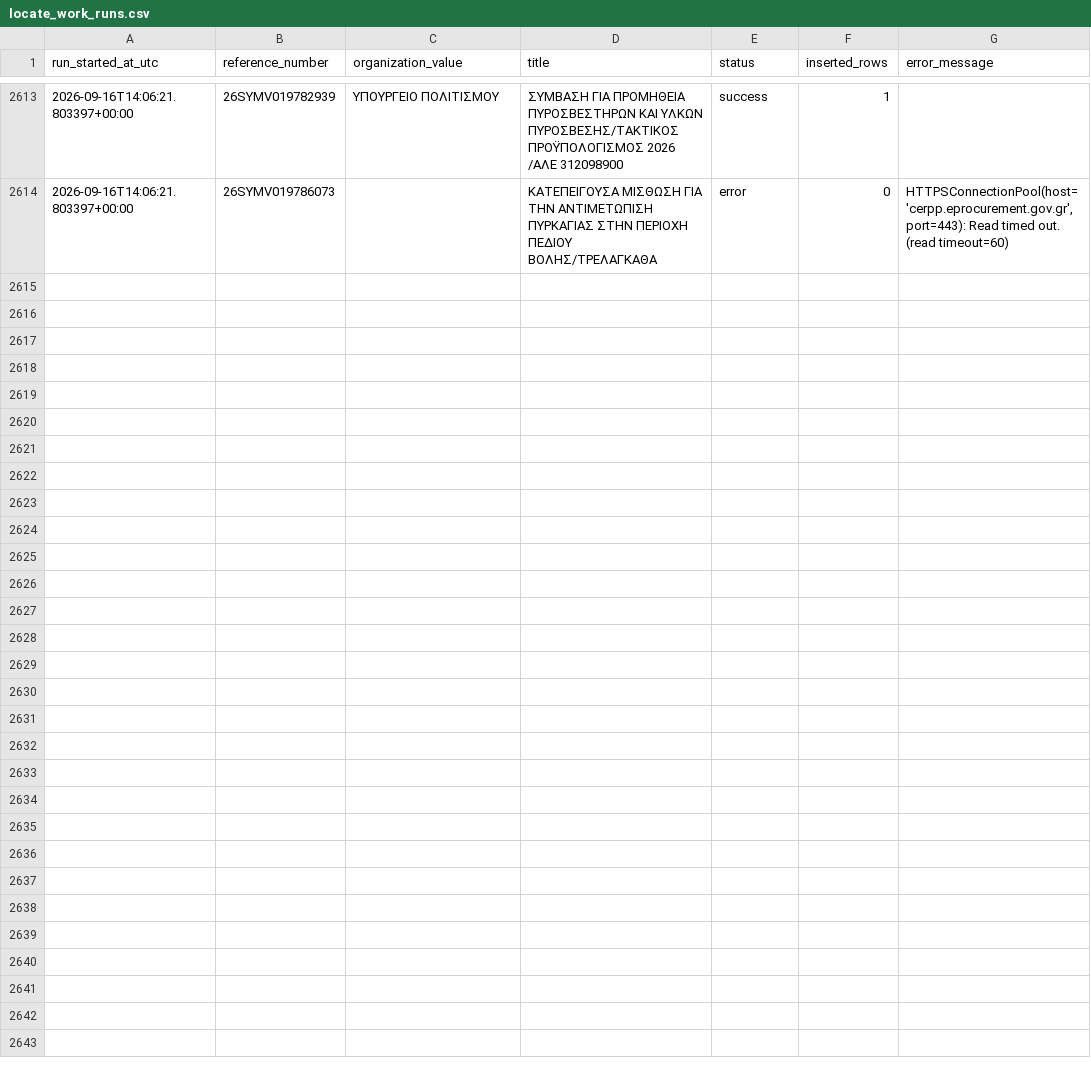
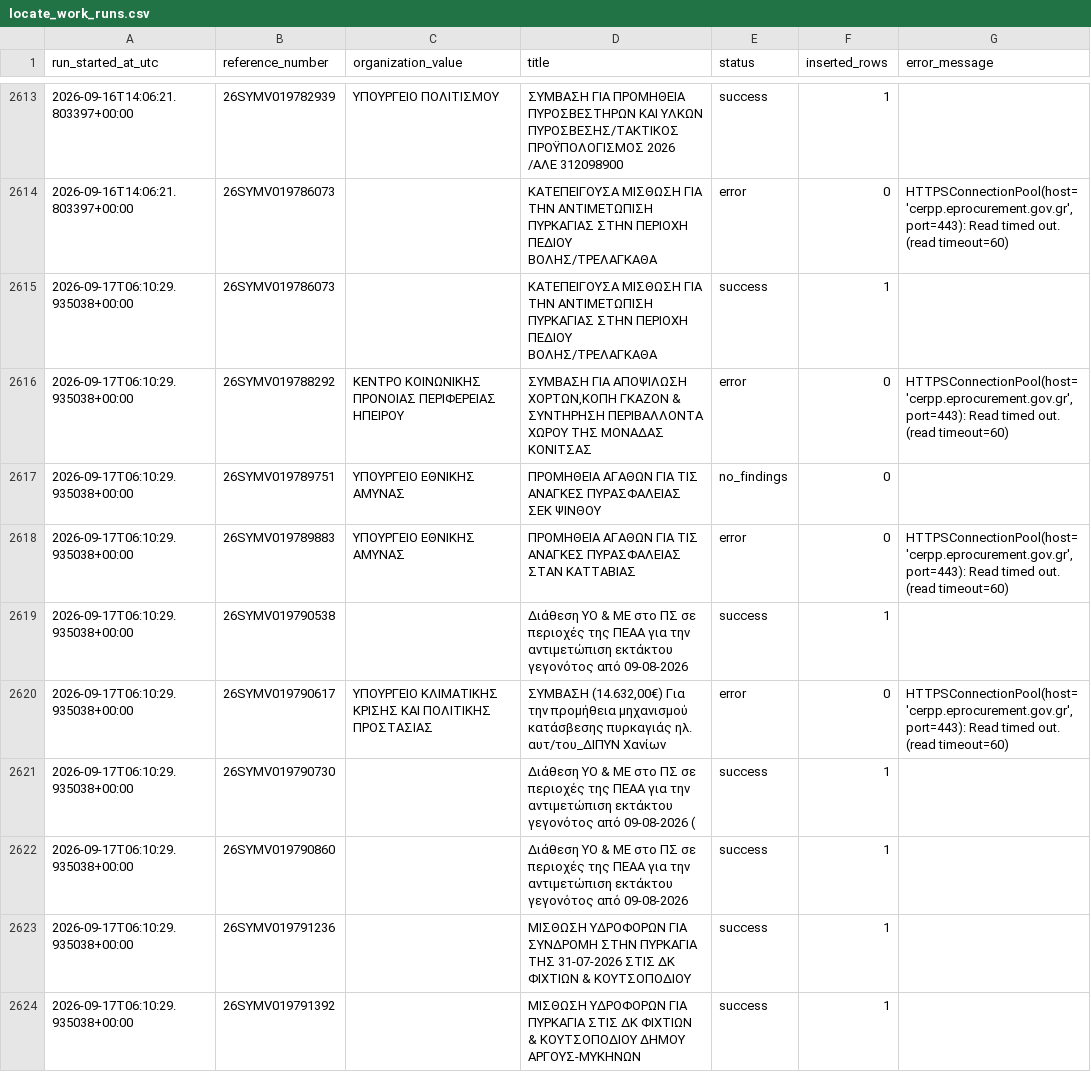
Before and after one commit to troboukis/2026_fire_protection, a CSV file: logs/locate_work_runs.csv, drawn as a sheet; only a part is shown, gaps mark what is left out; the diff covers the shown part only.

```diff
--- a/logs/locate_work_runs.csv
+++ b/logs/locate_work_runs.csv
@@ -2614 +2614,11 @@ run_started_at_utc,reference_number,organization_value,title,status,inserted_row
 2026-09-16T14:06:21.803397+00:00,26SYMV019786073,,ΚΑΤΕΠΕΙΓΟΥΣΑ ΜΙΣΘΩΣΗ ΓΙΑ ΤΗΝ ΑΝΤΙΜΕΤΩΠΙΣΗ ΠΥΡΚΑΓΙΑΣ ΣΤΗΝ ΠΕΡΙΟΧΗ ΠΕΔΙΟΥ ΒΟΛΗΣ/ΤΡΕΛΑΓΚΑΘΑ,error,0,"HTTPSConnectionPool(host='cerpp.eprocurement.gov.gr', port=443): Read timed out. (read timeout=60)"
+2026-09-17T06:10:29.935038+00:00,26SYMV019786073,,ΚΑΤΕΠΕΙΓΟΥΣΑ ΜΙΣΘΩΣΗ ΓΙΑ ΤΗΝ ΑΝΤΙΜΕΤΩΠΙΣΗ ΠΥΡΚΑΓΙΑΣ ΣΤΗΝ ΠΕΡΙΟΧΗ ΠΕΔΙΟΥ ΒΟΛΗΣ/ΤΡΕΛΑΓΚΑΘΑ,success,1,
+2026-09-17T06:10:29.935038+00:00,26SYMV019788292,ΚΕΝΤΡΟ ΚΟΙΝΩΝΙΚΗΣ ΠΡΟΝΟΙΑΣ ΠΕΡΙΦΕΡΕΙΑΣ ΗΠΕΙΡΟΥ,"ΣΥΜΒΑΣΗ ΓΙΑ ΑΠΟΨΙΛΩΣΗ ΧΟΡΤΩΝ,ΚΟΠΗ ΓΚΑΖΟΝ & ΣΥΝΤΗΡΗΣΗ ΠΕΡΙΒΑΛΛΟΝΤΑ ΧΩΡΟΥ ΤΗΣ ΜΟΝΑΔΑΣ ΚΟΝΙΤΣΑΣ",error,0,"HTTPSConnectionPool(host='cerpp.eprocurement.gov.gr', port=443): Read timed out. (read timeout=60)"
+2026-09-17T06:10:29.935038+00:00,26SYMV019789751,ΥΠΟΥΡΓΕΙΟ ΕΘΝΙΚΗΣ ΑΜΥΝΑΣ,ΠΡΟΜΗΘΕΙΑ ΑΓΑΘΩΝ ΓΙΑ ΤΙΣ ΑΝΑΓΚΕΣ ΠΥΡΑΣΦΑΛΕΙΑΣ ΣΕΚ ΨΙΝΘΟΥ,no_findings,0,
+2026-09-17T06:10:29.935038+00:00,26SYMV019789883,ΥΠΟΥΡΓΕΙΟ ΕΘΝΙΚΗΣ ΑΜΥΝΑΣ,ΠΡΟΜΗΘΕΙΑ ΑΓΑΘΩΝ ΓΙΑ ΤΙΣ ΑΝΑΓΚΕΣ ΠΥΡΑΣΦΑΛΕΙΑΣ ΣΤΑΝ ΚΑΤΤΑΒΙΑΣ,error,0,"HTTPSConnectionPool(host='cerpp.eprocurement.gov.gr', port=443): Read timed out. (read timeout=60)"
+2026-09-17T06:10:29.935038+00:00,26SYMV019790538,,Διάθεση ΥΟ & ΜΕ στο ΠΣ σε περιοχές της ΠΕΑΑ για την αντιμετώπιση εκτάκτου γεγονότος από 09-08-2026,success,1,
+2026-09-17T06:10:29.935038+00:00,26SYMV019790617,ΥΠΟΥΡΓΕΙΟ ΚΛΙΜΑΤΙΚΗΣ ΚΡΙΣΗΣ ΚΑΙ ΠΟΛΙΤΙΚΗΣ ΠΡΟΣΤΑΣΙΑΣ,"ΣΥΜΒΑΣΗ (14.632,00€) Για την προμήθεια μηχανισμού κατάσβεσης πυρκαγιάς ηλ. αυτ/του_ΔΙΠΥΝ Χανίων",error,0,"HTTPSConnectionPool(host='cerpp.eprocurement.gov.gr', port=443): Read timed out. (read timeout=60)"
+2026-09-17T06:10:29.935038+00:00,26SYMV019790730,,Διάθεση ΥΟ & ΜΕ στο ΠΣ σε περιοχές της ΠΕΑΑ για την αντιμετώπιση εκτάκτου γεγονότος από 09-08-2026 (,success,1,
+2026-09-17T06:10:29.935038+00:00,26SYMV019790860,,Διάθεση ΥΟ & ΜΕ στο ΠΣ σε περιοχές της ΠΕΑΑ για την αντιμετώπιση εκτάκτου γεγονότος από 09-08-2026,success,1,
+2026-09-17T06:10:29.935038+00:00,26SYMV019791236,,ΜΙΣΘΩΣΗ ΥΔΡΟΦΟΡΩΝ ΓΙΑ ΣΥΝΔΡΟΜΗ ΣΤΗΝ ΠΥΡΚΑΓΙΑ ΤΗΣ 31-07-2026 ΣΤΙΣ ΔΚ ΦΙΧΤΙΩΝ & ΚΟΥΤΣΟΠΟΔΙΟΥ,success,1,
+2026-09-17T06:10:29.935038+00:00,26SYMV019791392,,ΜΙΣΘΩΣΗ ΥΔΡΟΦΟΡΩΝ ΓΙΑ ΠΥΡΚΑΓΙΑ ΣΤΙΣ ΔΚ ΦΙΧΤΙΩΝ & ΚΟΥΤΣΟΠΟΔΙΟΥ ΔΗΜΟΥ ΑΡΓΟΥΣ-ΜΥΚΗΝΩΝ,success,1,
```
Also changed, not shown: 10 added rows elsewhere in this file, logs/fetch_runs.csv, logs/kimdis_fetch_runs.csv, 6 other files.
